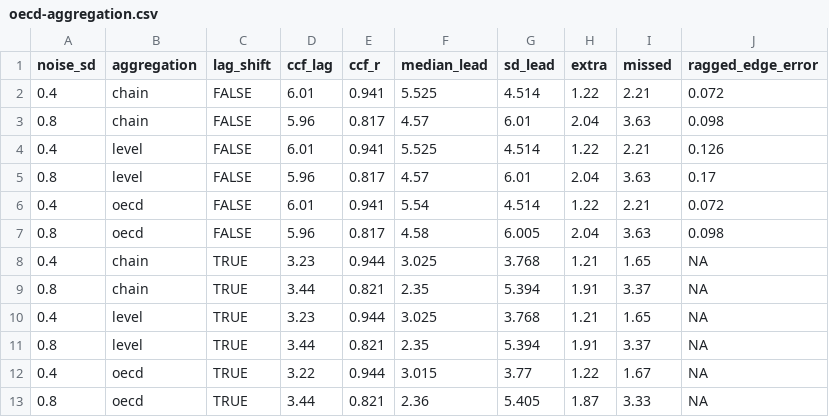
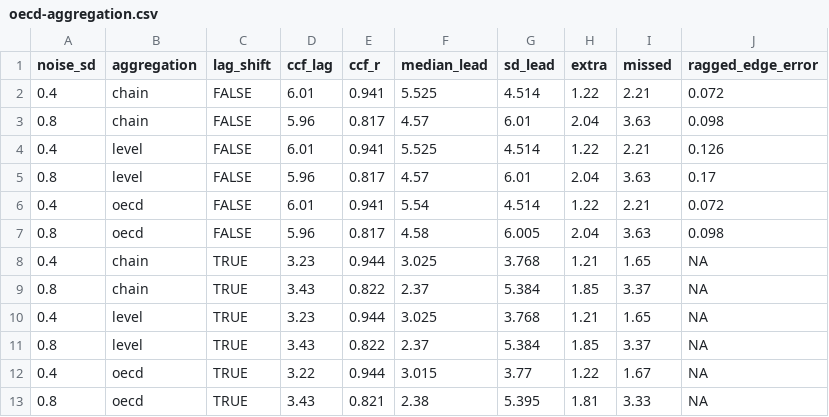
Before and after one commit to madsyair/rcli, a CSV file: inst/calibration/oecd-aggregation.csv, drawn as a sheet.

```diff
--- a/inst/calibration/oecd-aggregation.csv
+++ b/inst/calibration/oecd-aggregation.csv
@@ -8,6 +8,6 @@
 0.4,"chain",TRUE,3.23,0.944,3.025,3.768,1.21,1.65,NA
-0.8,"chain",TRUE,3.44,0.821,2.35,5.394,1.91,3.37,NA
+0.8,"chain",TRUE,3.43,0.822,2.37,5.384,1.85,3.37,NA
 0.4,"level",TRUE,3.23,0.944,3.025,3.768,1.21,1.65,NA
-0.8,"level",TRUE,3.44,0.821,2.35,5.394,1.91,3.37,NA
+0.8,"level",TRUE,3.43,0.822,2.37,5.384,1.85,3.37,NA
 0.4,"oecd",TRUE,3.22,0.944,3.015,3.77,1.22,1.67,NA
-0.8,"oecd",TRUE,3.44,0.821,2.36,5.405,1.87,3.33,NA
+0.8,"oecd",TRUE,3.43,0.821,2.38,5.395,1.81,3.33,NA
```
Also changed, not shown: inst/calibration/accuracy.csv, inst/calibration/coincident.csv, 55 other files.
